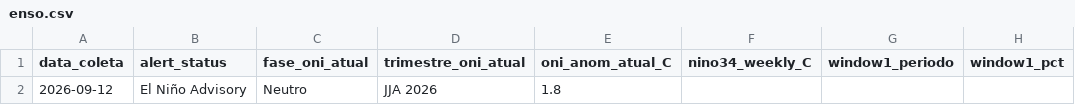
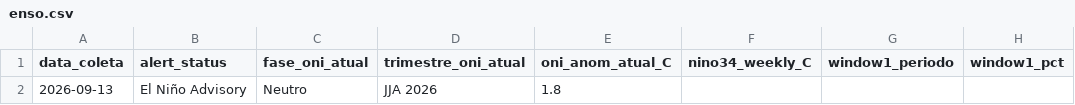
Before and after one commit to strongylis/sugar-intel, a CSV file: data/enso.csv, drawn as a sheet; only a part is shown; the diff names each change by its address in the sheet, - before the commit and + after, or states it on an @@ line.

```diff
--- a/data/enso.csv
+++ b/data/enso.csv
-A2 (data_coleta): 2026-09-12
+A2 (data_coleta): 2026-09-13
```
Also changed, not shown: data/chuva_14d.csv, data/finviz.csv, 7 other files.
